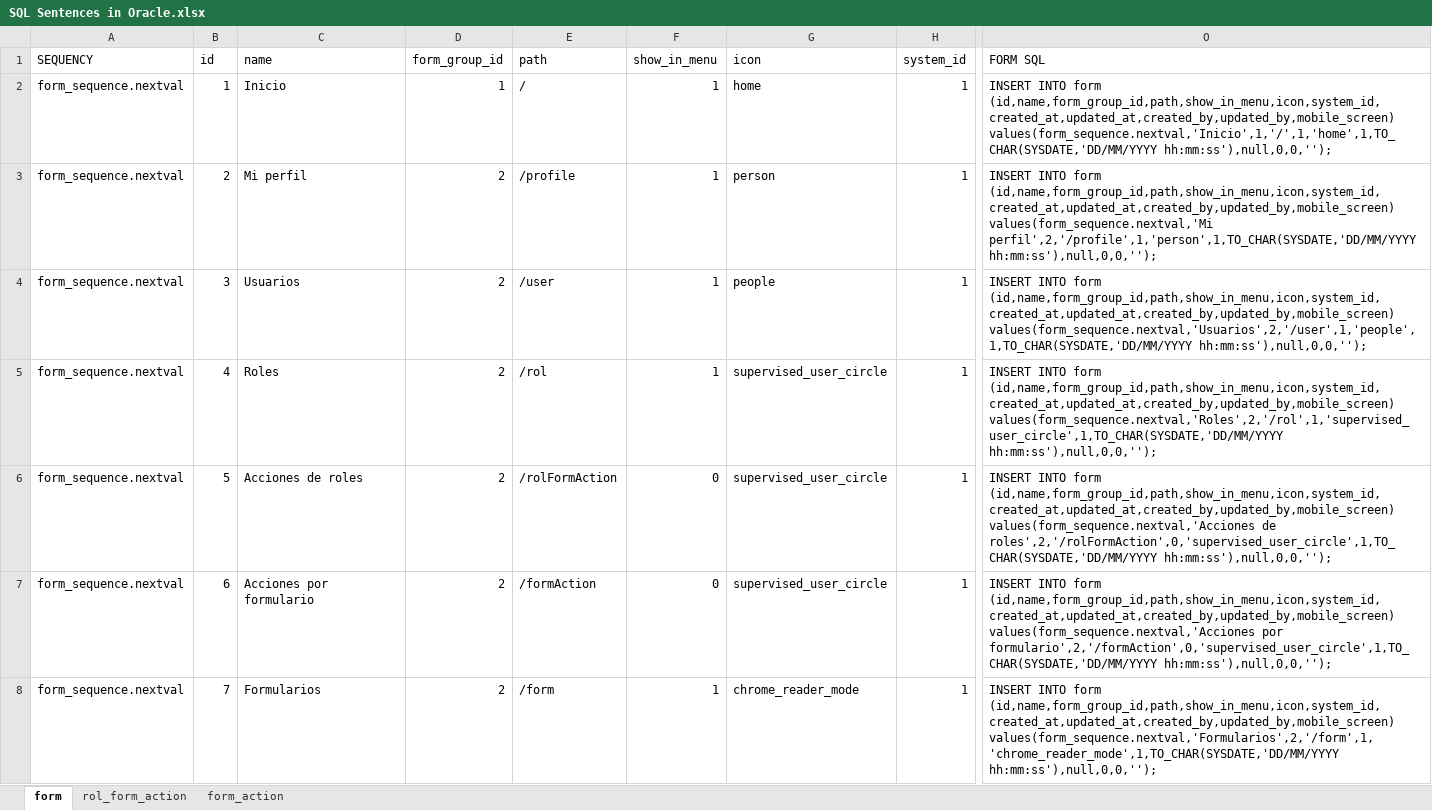
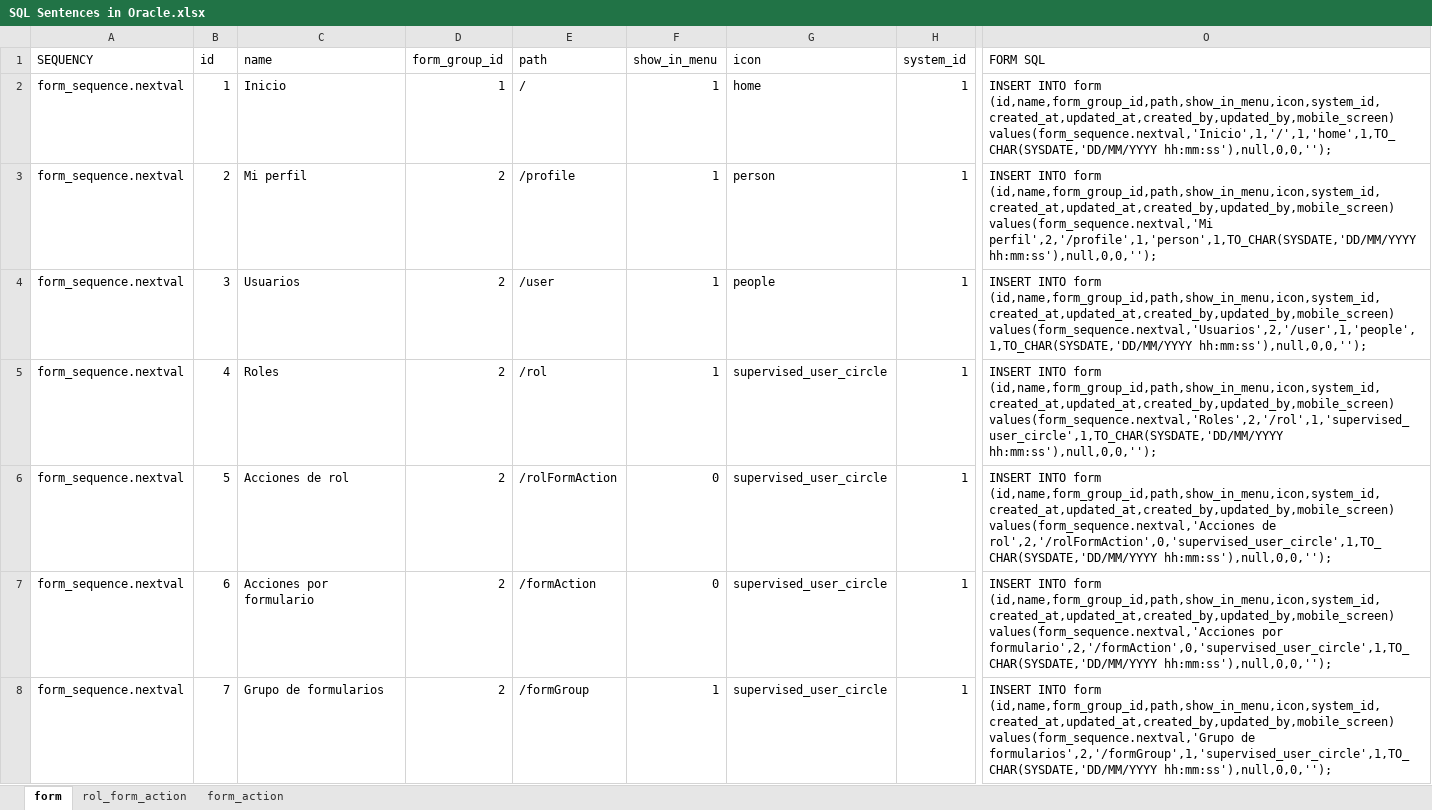
Before and after one commit to jorge190588/SSO_security, an Excel workbook: spring-social/queries/SQL Sentences in Oracle.xlsx, sheet form, drawn as a sheet; only a part is shown, gaps mark what is left out; values as stored, in another font and other column widths than the file's, no borders; the diff covers the shown part only; the diff names each change by its address in the sheet, - before the commit and + after, or states it on an @@ line.

Commit message:
add formGroup to sentences sql in script and excel file

```diff
--- a/spring-social/queries/SQL Sentences in Oracle.xlsx (sheet form)
+++ b/spring-social/queries/SQL Sentences in Oracle.xlsx (sheet form)
-C6 (name): Acciones de roles
+C6 (name): Acciones de rol
-O6 (FORM SQL): …values(form_sequence.nextval,'Acciones de roles',2,'/rolFormAction',0,'supervised_user_circle',1,TO_CHAR(SYSDATE,'DD/MM/YYYY hh:mm:ss'),null,0,0,'');
+O6 (FORM SQL): …values(form_sequence.nextval,'Acciones de rol',2,'/rolFormAction',0,'supervised_user_circle',1,TO_CHAR(SYSDATE,'DD/MM/YYYY hh:mm:ss'),null,0,0,'');
-C8 (name): Formularios
+C8 (name): Grupo de formularios
-E8 (path): /form
+E8 (path): /formGroup
-G8 (icon): chrome_reader_mode
+G8 (icon): supervised_user_circle
-O8 (FORM SQL): …form (id,name,form_group_id,path,show_in_menu,icon,system_id,created_at,updated_at,created_by,updated_by,mobile_screen) values(form_sequence.nextval,'Formularios',2,'/form',1,'chrome_reader_mode',1,TO_CHAR(SYSDATE,'DD/MM/YYYY hh:mm:ss'),null,0,0,'');
+O8 (FORM SQL): …form (id,name,form_group_id,path,show_in_menu,icon,system_id,created_at,updated_at,created_by,updated_by,mobile_screen) values(form_sequence.nextval,'Grupo de formularios',2,'/formGroup',1,'supervised_user_circle',1,TO_CHAR(SYSDATE,'DD/MM/YYYY hh:mm:ss'),null,0,0,'');
```
Also changed, not shown: 1 added row and 52 edited cells elsewhere in this sheet, formulas that keep their value, 1 other file.
